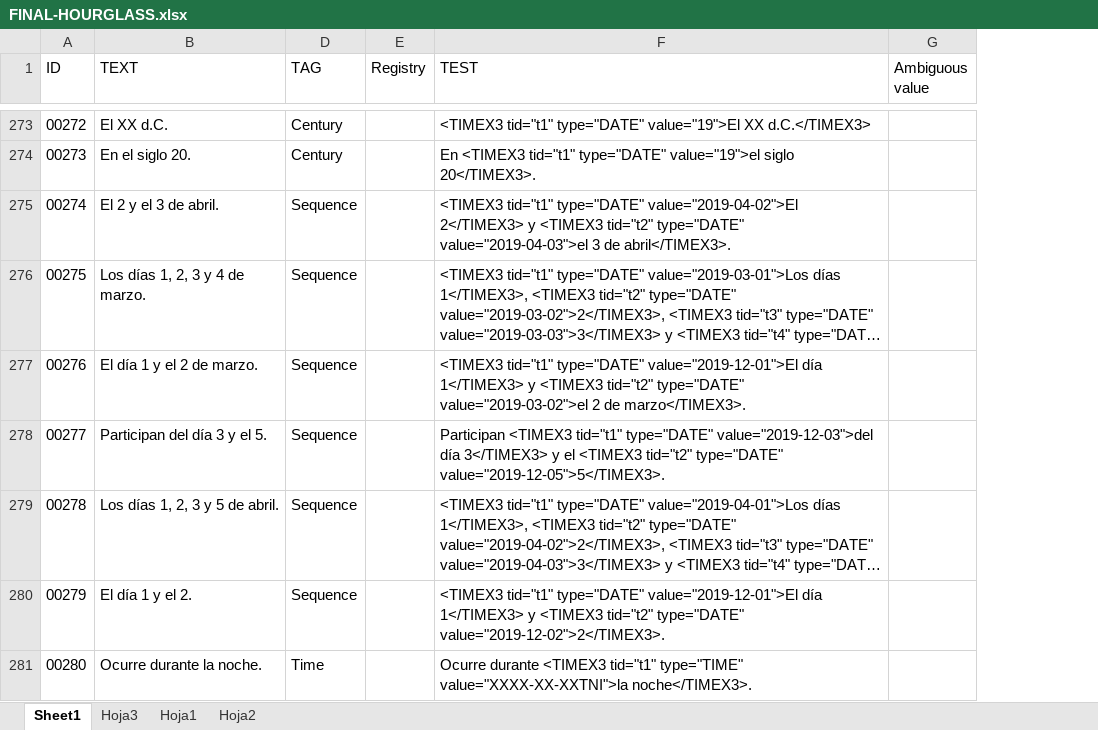
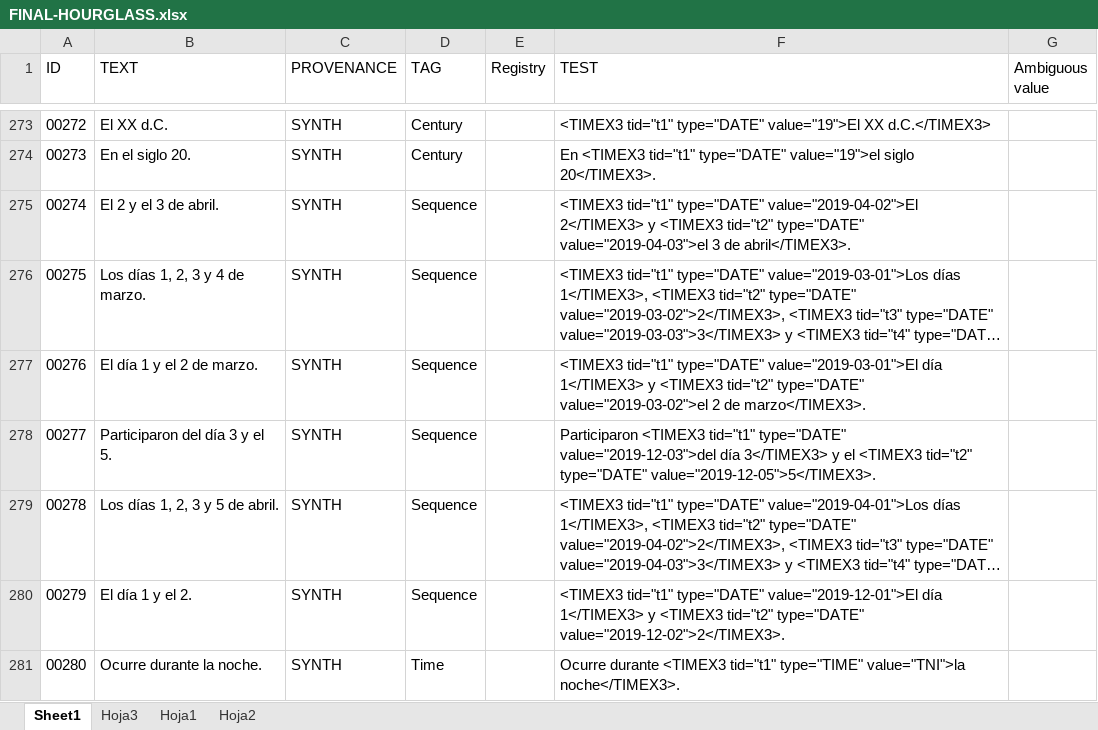
Before and after one commit to mnavasloro/Annotador, an Excel workbook: annotador-core/src/main/resources/rules/FINAL-HOURGLASS.xlsx, sheet Sheet1, drawn as a sheet; only a part is shown, gaps mark what is left out; long unchanged cells end in …; values as stored, in another font and other column widths than the file's, no borders; the diff covers the shown part only; the diff names each change by its address in the sheet, - before the commit and + after, or states it on an @@ line.

Commit message:
evaluation on HourGlass + improvements on TIME expressions

```diff
--- a/annotador-core/src/main/resources/rules/FINAL-HOURGLASS.xlsx (sheet Sheet1)
+++ b/annotador-core/src/main/resources/rules/FINAL-HOURGLASS.xlsx (sheet Sheet1)
@@ column C (PROVENANCE) unhidden, rows 273-281: all SYNTH @@
-F277 (TEST): …tid="t1" type="DATE" value="2019-12-01">El día 1</TIMEX3>…
+F277 (TEST): …tid="t1" type="DATE" value="2019-03-01">El día 1</TIMEX3>…
-B278 (TEXT): Participan del día 3 y el 5.
+B278 (TEXT): Participaron del día 3 y el 5.
-F278 (TEST): Participan <TIMEX3 tid="t1"…
+F278 (TEST): Participaron <TIMEX3 tid="t1"…
-F281 (TEST): …tid="t1" type="TIME" value="XXXX-XX-XXTNI">la noche</TIMEX3>.
+F281 (TEST): …tid="t1" type="TIME" value="TNI">la noche</TIMEX3>.
```
Also changed, not shown: 52 edited cells elsewhere in this sheet, annotador-core/src/main/resources/rules/HOURGLASS-SYNTHETIC.xlsx, annotador-core/src/main/resources/rules/TEST-ES2.xlsx, 7 other files.
